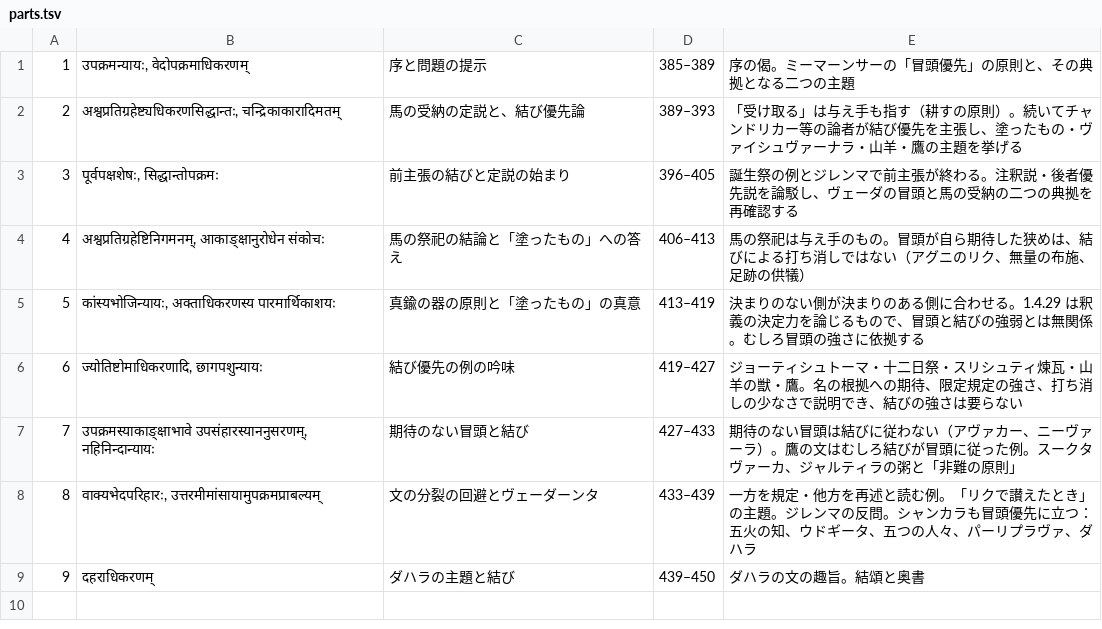
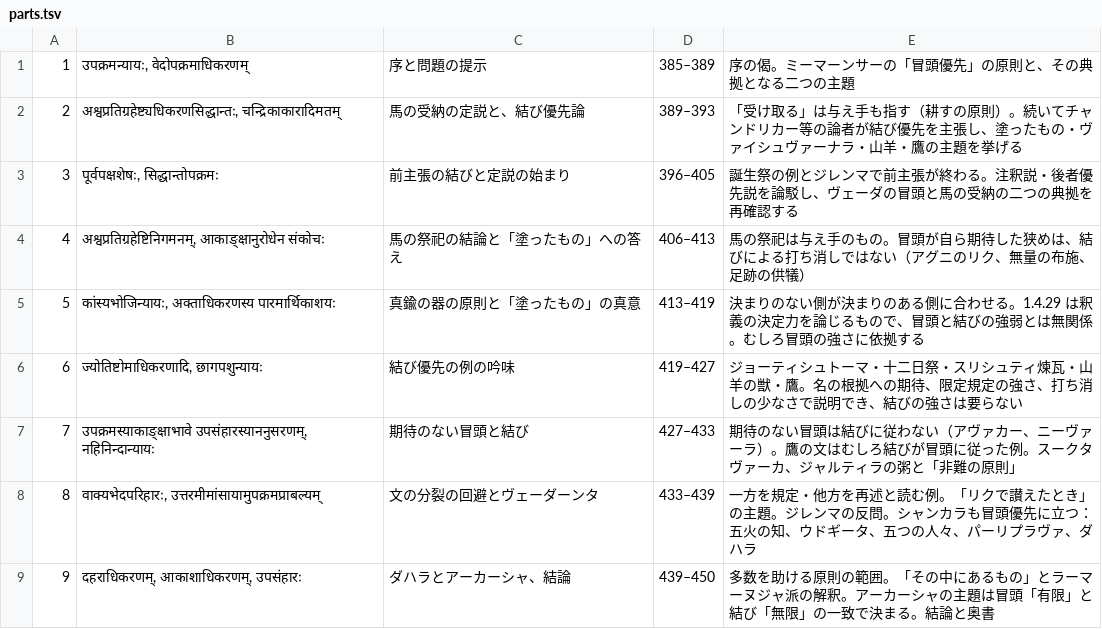
Before and after one commit to keikataoka1969-boop/vidhiviveka, a TSV file: upakramaparakrama/parts.tsv, drawn as a sheet.

```diff
--- a/upakramaparakrama/parts.tsv
+++ b/upakramaparakrama/parts.tsv
@@ -8,2 +8,2 @@
 8	वाक्यभेदपरिहारः, उत्तरमीमांसायामुपक्रमप्राबल्यम्	文の分裂の回避とヴェーダーンタ	433–439	一方を規定・他方を再述と読む例。「リクで讃えたとき」の主題。ジレンマの反問。シャンカラも冒頭優先に立つ：五火の知、ウドギータ、五つの人々、パーリプラヴァ、ダハラ
-9	दहराधिकरणम्	ダハラの主題と結び	439–450	ダハラの文の趣旨。結頌と奥書
+9	दहराधिकरणम्, आकाशाधिकरणम्, उपसंहारः	ダハラとアーカーシャ、結論	439–450	多数を助ける原則の範囲。「その中にあるもの」とラーマーヌジャ派の解釈。アーカーシャの主題は冒頭「有限」と結び「無限」の一致で決まる。結論と奥書
```
Also changed, not shown: 5 other files.
